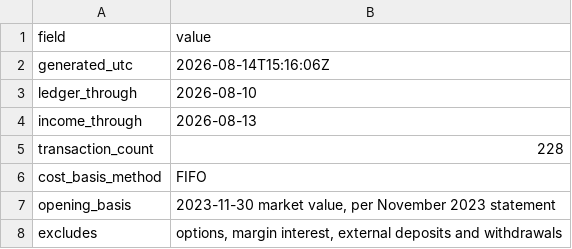
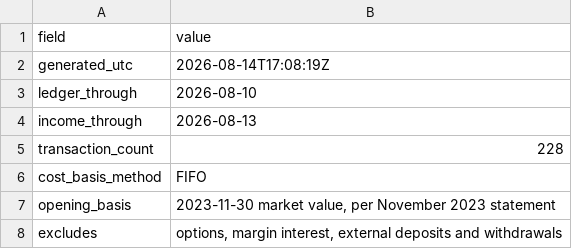
Before and after one commit to JamesKostohryz/trs-portfolio-feed, a CSV file: data/meta.csv, drawn as a sheet.

```diff
--- a/data/meta.csv
+++ b/data/meta.csv
@@ -1,3 +1,3 @@
 field,value
-generated_utc,2026-08-14T15:16:06Z
+generated_utc,2026-08-14T17:08:19Z
 ledger_through,2026-08-10
```
Also changed, not shown: 1 other file.
